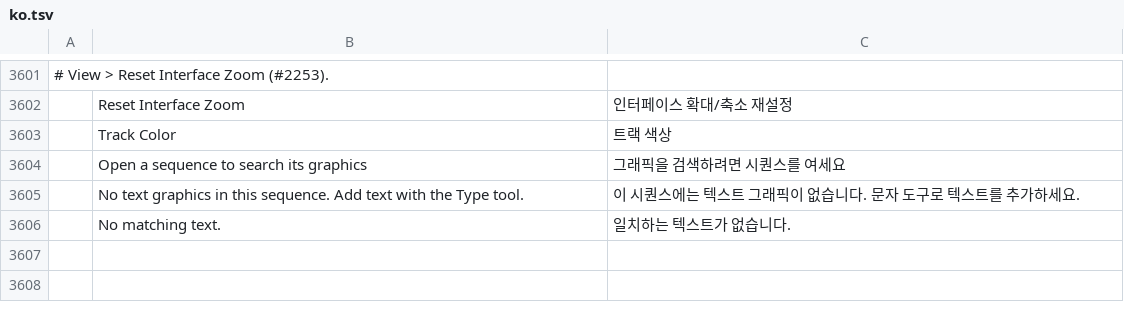
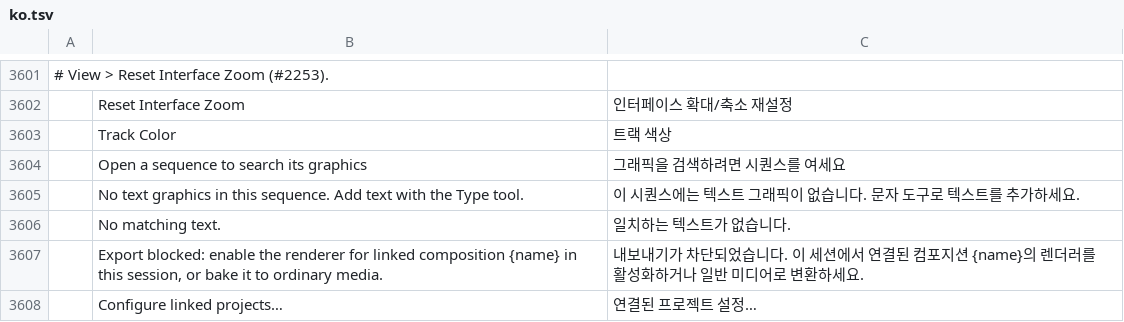
Before and after one commit to cshapiro/filmcraft, a TSV file: crates/ui-egui/src/i18n/ko.tsv, drawn as a sheet; only a part is shown, gaps mark what is left out.

```diff
--- a/crates/ui-egui/src/i18n/ko.tsv
+++ b/crates/ui-egui/src/i18n/ko.tsv
@@ -3606 +3606,3 @@
 	No matching text.	일치하는 텍스트가 없습니다.
+	Export blocked: enable the renderer for linked composition {name} in this session, or bake it to ordinary media.	내보내기가 차단되었습니다. 이 세션에서 연결된 컴포지션 {name}의 렌더러를 활성화하거나 일반 미디어로 변환하세요.
+	Configure linked projects…	연결된 프로젝트 설정…
```
Also changed, not shown: crates/ui-egui/src/i18n/de.tsv, crates/ui-egui/src/i18n/es.tsv, 15 other files.
